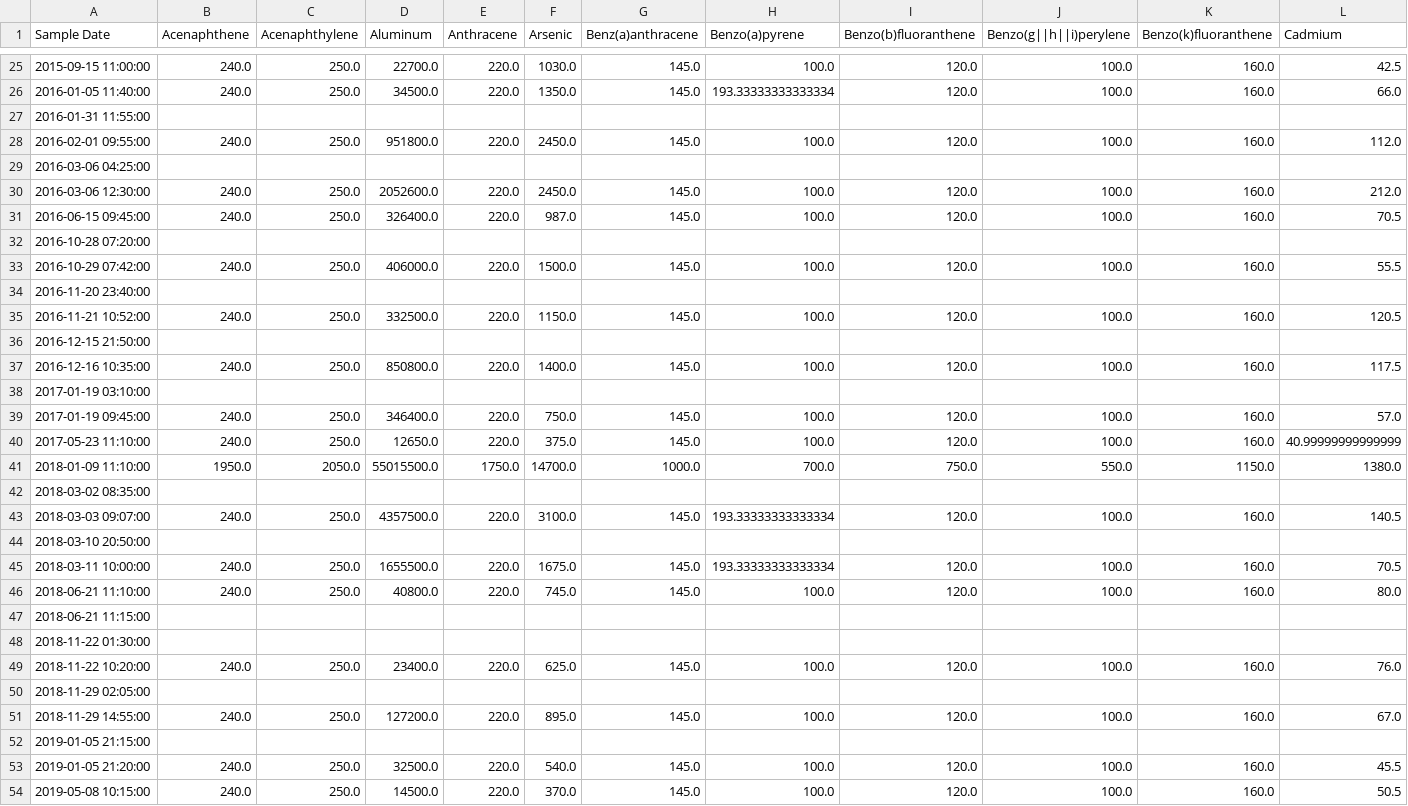
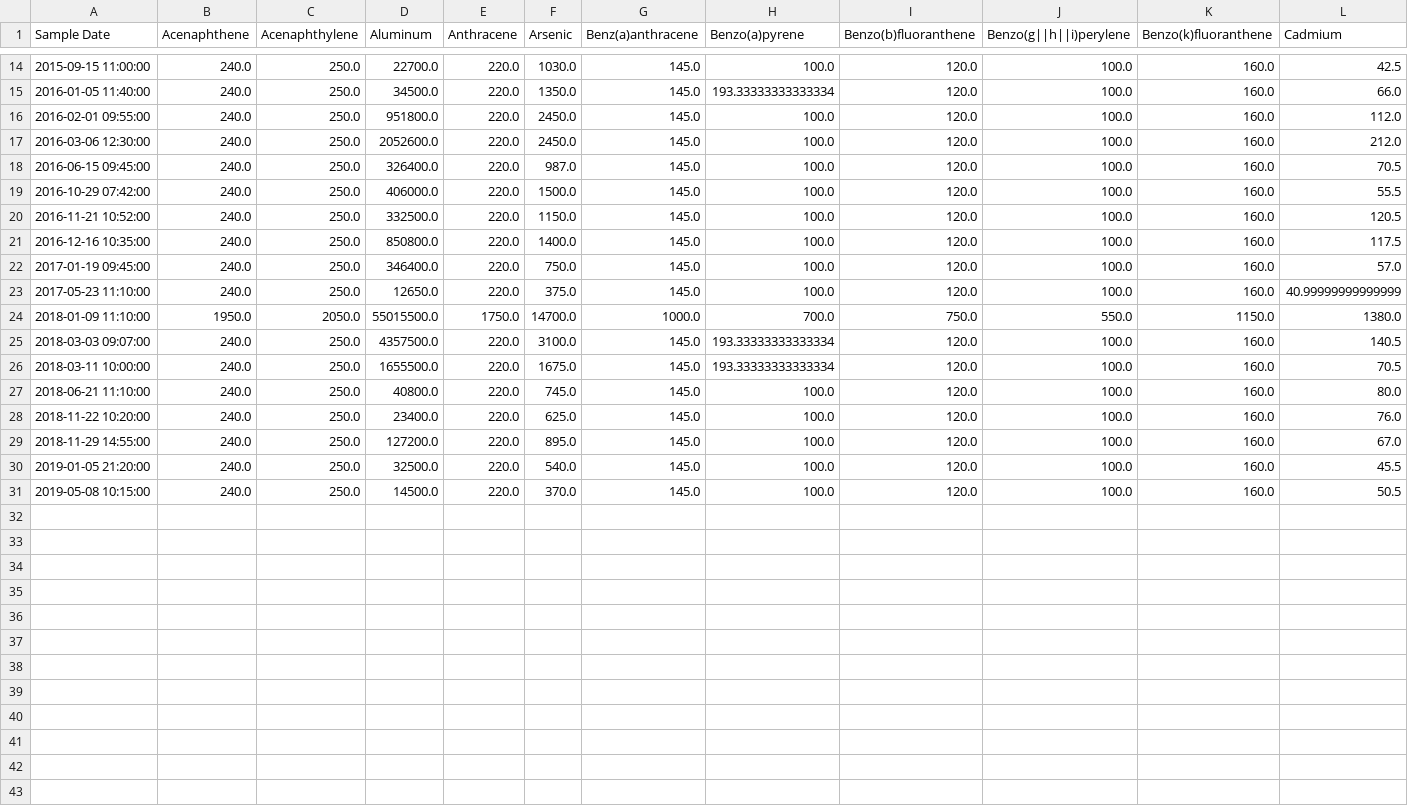
Before and after one commit to Dithizone/Chem491-Stormwater-Project, a CSV file: data/ME-VR2metals-PAHs.csv, drawn as a sheet; only a part is shown, gaps mark what is left out; rows hold the shown columns only; the diff covers the shown part only; the diff names each change by its address in the sheet, - before the commit and + after, or states it on an @@ line.

```diff
--- a/data/ME-VR2metals-PAHs.csv
+++ b/data/ME-VR2metals-PAHs.csv
-row 27: 2016-01-31 11:55:00
-row 29: 2016-03-06 04:25:00
-row 32: 2016-10-28 07:20:00
-row 34: 2016-11-20 23:40:00
-row 36: 2016-12-15 21:50:00
-row 38: 2017-01-19 03:10:00
-row 42: 2018-03-02 08:35:00
-row 44: 2018-03-10 20:50:00
-row 47: 2018-06-21 11:15:00
-row 48: 2018-11-22 01:30:00
-row 50: 2018-11-29 02:05:00
-row 52: 2019-01-05 21:15:00
```
Also changed, not shown: 11 removed rows elsewhere in this file, data/ME-CCmetals-PAHs.csv, data/ME-SCRmetals-PAHs.csv, 8 other files.
